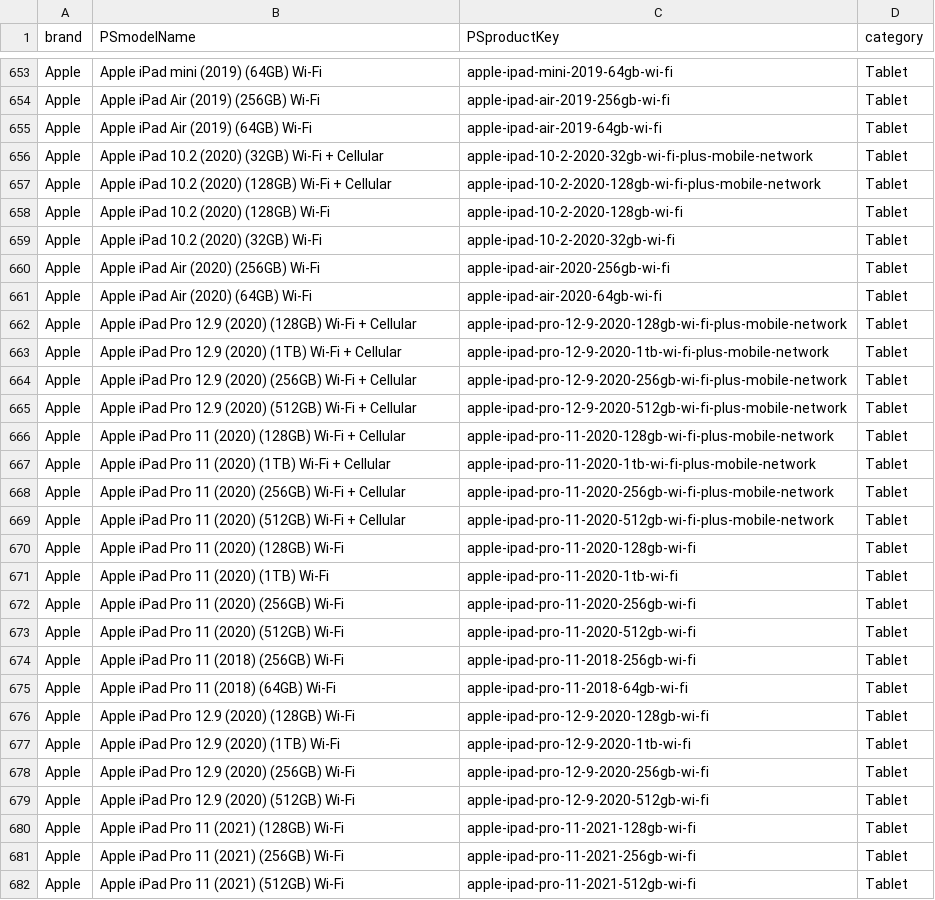
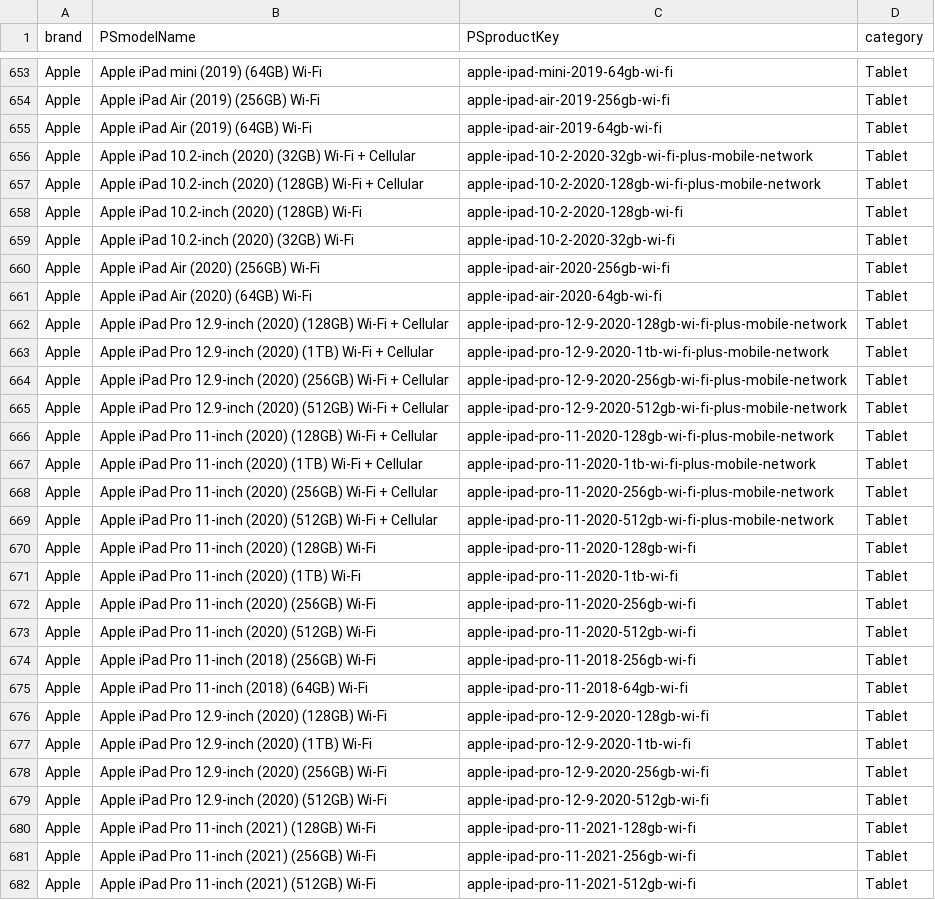
Before and after one commit to HQLoke/scraping, a CSV file: data/product_key.csv, drawn as a sheet; only a part is shown, gaps mark what is left out; the diff covers the shown part only.

```diff
--- a/data/product_key.csv
+++ b/data/product_key.csv
@@ -655,28 +655,28 @@ Apple,Apple iPad Air (2019) (256GB) Wi-Fi,apple-ipad-air-2019-256gb-wi-fi,Tablet
 Apple,Apple iPad Air (2019) (64GB) Wi-Fi,apple-ipad-air-2019-64gb-wi-fi,Tablet
-Apple,Apple iPad 10.2 (2020) (32GB) Wi-Fi + Cellular,apple-ipad-10-2-2020-32gb-wi-fi-plus-mobile-network,Tablet
-Apple,Apple iPad 10.2 (2020) (128GB) Wi-Fi + Cellular,apple-ipad-10-2-2020-128gb-wi-fi-plus-mobile-network,Tablet
-Apple,Apple iPad 10.2 (2020) (128GB) Wi-Fi,apple-ipad-10-2-2020-128gb-wi-fi,Tablet
-Apple,Apple iPad 10.2 (2020) (32GB) Wi-Fi,apple-ipad-10-2-2020-32gb-wi-fi,Tablet
+Apple,Apple iPad 10.2-inch (2020) (32GB) Wi-Fi + Cellular,apple-ipad-10-2-2020-32gb-wi-fi-plus-mobile-network,Tablet
+Apple,Apple iPad 10.2-inch (2020) (128GB) Wi-Fi + Cellular,apple-ipad-10-2-2020-128gb-wi-fi-plus-mobile-network,Tablet
+Apple,Apple iPad 10.2-inch (2020) (128GB) Wi-Fi,apple-ipad-10-2-2020-128gb-wi-fi,Tablet
+Apple,Apple iPad 10.2-inch (2020) (32GB) Wi-Fi,apple-ipad-10-2-2020-32gb-wi-fi,Tablet
 Apple,Apple iPad Air (2020) (256GB) Wi-Fi,apple-ipad-air-2020-256gb-wi-fi,Tablet
 Apple,Apple iPad Air (2020) (64GB) Wi-Fi,apple-ipad-air-2020-64gb-wi-fi,Tablet
-Apple,Apple iPad Pro 12.9 (2020) (128GB) Wi-Fi + Cellular,apple-ipad-pro-12-9-2020-128gb-wi-fi-plus-mobile-network,Tablet
-Apple,Apple iPad Pro 12.9 (2020) (1TB) Wi-Fi + Cellular,apple-ipad-pro-12-9-2020-1tb-wi-fi-plus-mobile-network,Tablet
-Apple,Apple iPad Pro 12.9 (2020) (256GB) Wi-Fi + Cellular,apple-ipad-pro-12-9-2020-256gb-wi-fi-plus-mobile-network,Tablet
-Apple,Apple iPad Pro 12.9 (2020) (512GB) Wi-Fi + Cellular,apple-ipad-pro-12-9-2020-512gb-wi-fi-plus-mobile-network,Tablet
-Apple,Apple iPad Pro 11 (2020) (128GB) Wi-Fi + Cellular,apple-ipad-pro-11-2020-128gb-wi-fi-plus-mobile-network,Tablet
-Apple,Apple iPad Pro 11 (2020) (1TB) Wi-Fi + Cellular,apple-ipad-pro-11-2020-1tb-wi-fi-plus-mobile-network,Tablet
-Apple,Apple iPad Pro 11 (2020) (256GB) Wi-Fi + Cellular,apple-ipad-pro-11-2020-256gb-wi-fi-plus-mobile-network,Tablet
-Apple,Apple iPad Pro 11 (2020) (512GB) Wi-Fi + Cellular,apple-ipad-pro-11-2020-512gb-wi-fi-plus-mobile-network,Tablet
-Apple,Apple iPad Pro 11 (2020) (128GB) Wi-Fi,apple-ipad-pro-11-2020-128gb-wi-fi,Tablet
-Apple,Apple iPad Pro 11 (2020) (1TB) Wi-Fi,apple-ipad-pro-11-2020-1tb-wi-fi,Tablet
-Apple,Apple iPad Pro 11 (2020) (256GB) Wi-Fi,apple-ipad-pro-11-2020-256gb-wi-fi,Tablet
-Apple,Apple iPad Pro 11 (2020) (512GB) Wi-Fi,apple-ipad-pro-11-2020-512gb-wi-fi,Tablet
-Apple,Apple iPad Pro 11 (2018) (256GB) Wi-Fi,apple-ipad-pro-11-2018-256gb-wi-fi,Tablet
-Apple,Apple iPad Pro 11 (2018) (64GB) Wi-Fi,apple-ipad-pro-11-2018-64gb-wi-fi,Tablet
-Apple,Apple iPad Pro 12.9 (2020) (128GB) Wi-Fi,apple-ipad-pro-12-9-2020-128gb-wi-fi,Tablet
-Apple,Apple iPad Pro 12.9 (2020) (1TB) Wi-Fi,apple-ipad-pro-12-9-2020-1tb-wi-fi,Tablet
-Apple,Apple iPad Pro 12.9 (2020) (256GB) Wi-Fi,apple-ipad-pro-12-9-2020-256gb-wi-fi,Tablet
-Apple,Apple iPad Pro 12.9 (2020) (512GB) Wi-Fi,apple-ipad-pro-12-9-2020-512gb-wi-fi,Tablet
-Apple ,Apple  iPad Pro 11 (2021) (128GB) Wi-Fi,apple-ipad-pro-11-2021-128gb-wi-fi,Tablet
-Apple ,Apple  iPad Pro 11 (2021) (256GB) Wi-Fi,apple-ipad-pro-11-2021-256gb-wi-fi,Tablet
-Apple ,Apple  iPad Pro 11 (2021) (512GB) Wi-Fi,apple-ipad-pro-11-2021-512gb-wi-fi,Tablet
+Apple,Apple iPad Pro 12.9-inch (2020) (128GB) Wi-Fi + Cellular,apple-ipad-pro-12-9-2020-128gb-wi-fi-plus-mobile-network,Tablet
+Apple,Apple iPad Pro 12.9-inch (2020) (1TB) Wi-Fi + Cellular,apple-ipad-pro-12-9-2020-1tb-wi-fi-plus-mobile-network,Tablet
+Apple,Apple iPad Pro 12.9-inch (2020) (256GB) Wi-Fi + Cellular,apple-ipad-pro-12-9-2020-256gb-wi-fi-plus-mobile-network,Tablet
+Apple,Apple iPad Pro 12.9-inch (2020) (512GB) Wi-Fi + Cellular,apple-ipad-pro-12-9-2020-512gb-wi-fi-plus-mobile-network,Tablet
+Apple,Apple iPad Pro 11-inch (2020) (128GB) Wi-Fi + Cellular,apple-ipad-pro-11-2020-128gb-wi-fi-plus-mobile-network,Tablet
+Apple,Apple iPad Pro 11-inch (2020) (1TB) Wi-Fi + Cellular,apple-ipad-pro-11-2020-1tb-wi-fi-plus-mobile-network,Tablet
+Apple,Apple iPad Pro 11-inch (2020) (256GB) Wi-Fi + Cellular,apple-ipad-pro-11-2020-256gb-wi-fi-plus-mobile-network,Tablet
+Apple,Apple iPad Pro 11-inch (2020) (512GB) Wi-Fi + Cellular,apple-ipad-pro-11-2020-512gb-wi-fi-plus-mobile-network,Tablet
+Apple,Apple iPad Pro 11-inch (2020) (128GB) Wi-Fi,apple-ipad-pro-11-2020-128gb-wi-fi,Tablet
+Apple,Apple iPad Pro 11-inch (2020) (1TB) Wi-Fi,apple-ipad-pro-11-2020-1tb-wi-fi,Tablet
+Apple,Apple iPad Pro 11-inch (2020) (256GB) Wi-Fi,apple-ipad-pro-11-2020-256gb-wi-fi,Tablet
+Apple,Apple iPad Pro 11-inch (2020) (512GB) Wi-Fi,apple-ipad-pro-11-2020-512gb-wi-fi,Tablet
+Apple,Apple iPad Pro 11-inch (2018) (256GB) Wi-Fi,apple-ipad-pro-11-2018-256gb-wi-fi,Tablet
+Apple,Apple iPad Pro 11-inch (2018) (64GB) Wi-Fi,apple-ipad-pro-11-2018-64gb-wi-fi,Tablet
+Apple,Apple iPad Pro 12.9-inch (2020) (128GB) Wi-Fi,apple-ipad-pro-12-9-2020-128gb-wi-fi,Tablet
+Apple,Apple iPad Pro 12.9-inch (2020) (1TB) Wi-Fi,apple-ipad-pro-12-9-2020-1tb-wi-fi,Tablet
+Apple,Apple iPad Pro 12.9-inch (2020) (256GB) Wi-Fi,apple-ipad-pro-12-9-2020-256gb-wi-fi,Tablet
+Apple,Apple iPad Pro 12.9-inch (2020) (512GB) Wi-Fi,apple-ipad-pro-12-9-2020-512gb-wi-fi,Tablet
+Apple ,Apple  iPad Pro 11-inch (2021) (128GB) Wi-Fi,apple-ipad-pro-11-2021-128gb-wi-fi,Tablet
+Apple ,Apple  iPad Pro 11-inch (2021) (256GB) Wi-Fi,apple-ipad-pro-11-2021-256gb-wi-fi,Tablet
+Apple ,Apple  iPad Pro 11-inch (2021) (512GB) Wi-Fi,apple-ipad-pro-11-2021-512gb-wi-fi,Tablet
```
Also changed, not shown: 29 edited cells elsewhere in this file, 12 other files.
